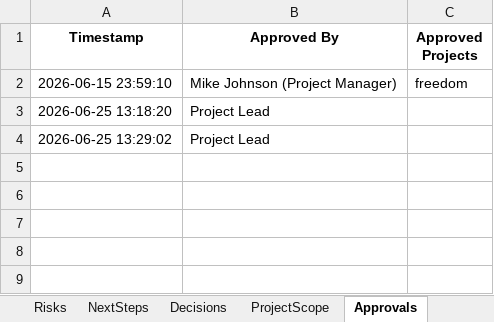
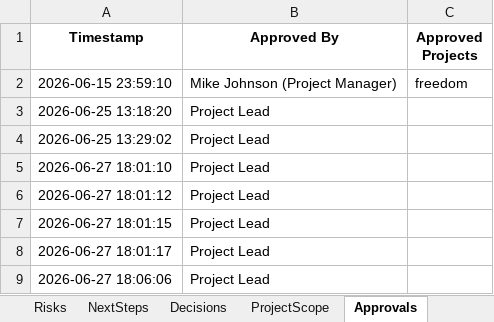
Before and after one commit to palleboinakotesh1/xius-automation, an Excel workbook: PMO_Weekly_Report_Data.xlsx, sheet Approvals, drawn as a sheet; values as stored, in another font and other column widths than the file's, no borders; the diff names each change by its address in the sheet, - before the commit and + after, or states it on an @@ line.

```diff
--- a/PMO_Weekly_Report_Data.xlsx (sheet Approvals)
+++ b/PMO_Weekly_Report_Data.xlsx (sheet Approvals)
+row 5: 2026-06-27 18:01:10 | Project Lead
+row 6: 2026-06-27 18:01:12 | Project Lead
+row 7: 2026-06-27 18:01:15 | Project Lead
+row 8: 2026-06-27 18:01:17 | Project Lead
+row 9: 2026-06-27 18:06:06 | Project Lead
```
Also changed, not shown: sheet Projects, sheet NextSteps, sheet Achievements, sheet Risks, sheet Decisions, 6 other files.
